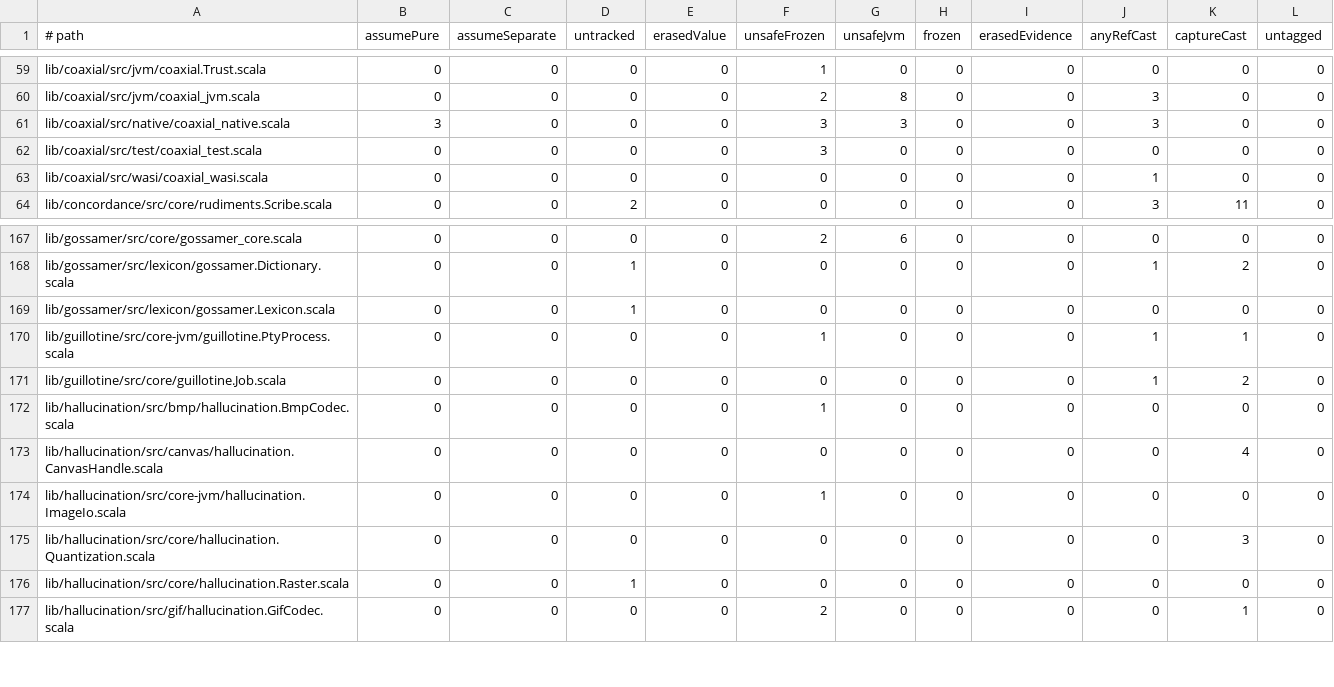
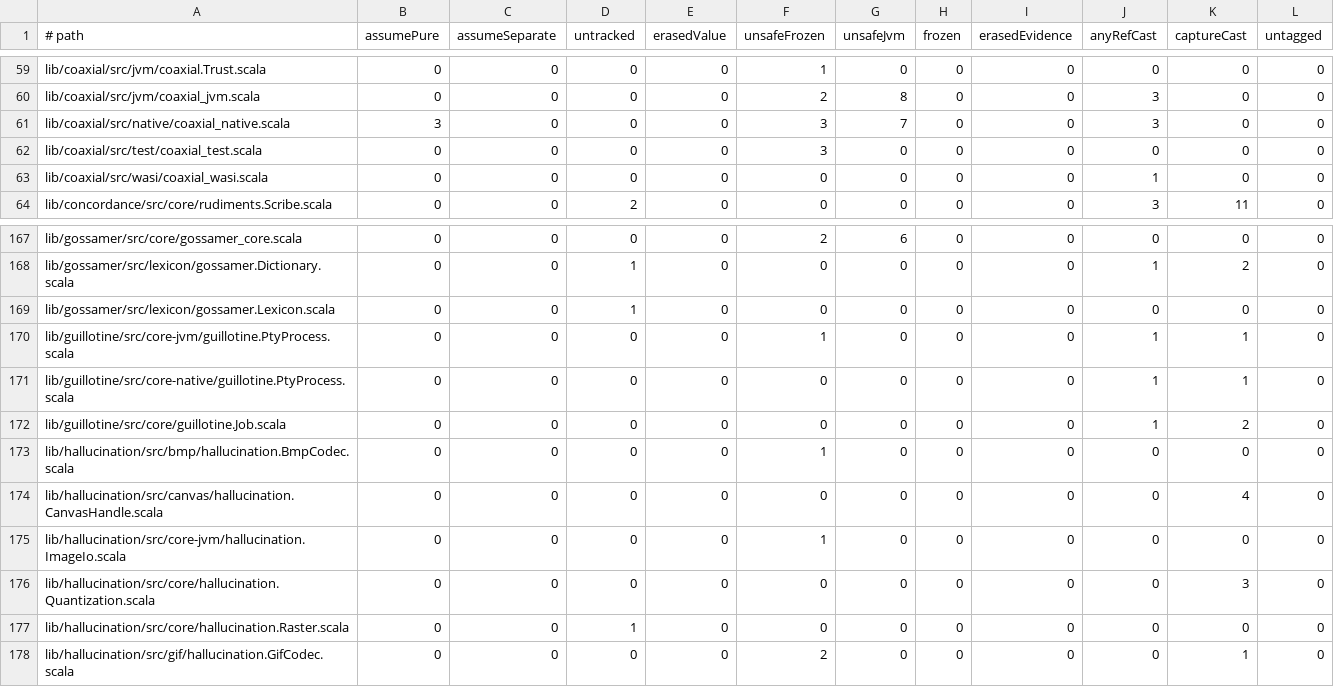
Before and after one commit to propensive/soundness, a TSV file: etc/escape-baseline.tsv, drawn as a sheet; only a part is shown, gaps mark what is left out.

```diff
--- a/etc/escape-baseline.tsv
+++ b/etc/escape-baseline.tsv
@@ -60,3 +60,3 @@ lib/coaxial/src/jvm/coaxial.Trust.scala	0	0	0	0	1	0	0	0	0	0	0
 lib/coaxial/src/jvm/coaxial_jvm.scala	0	0	0	0	2	8	0	0	3	0	0
-lib/coaxial/src/native/coaxial_native.scala	3	0	0	0	3	3	0	0	3	0	0
+lib/coaxial/src/native/coaxial_native.scala	3	0	0	0	3	7	0	0	3	0	0
 lib/coaxial/src/test/coaxial_test.scala	0	0	0	0	3	0	0	0	0	0	0
@@ -170,2 +170,3 @@ lib/gossamer/src/lexicon/gossamer.Lexicon.scala	0	0	1	0	0	0	0	0	0	0	0
 lib/guillotine/src/core-jvm/guillotine.PtyProcess.scala	0	0	0	0	1	0	0	0	1	1	0
+lib/guillotine/src/core-native/guillotine.PtyProcess.scala	0	0	0	0	0	0	0	0	1	1	0
 lib/guillotine/src/core/guillotine.Job.scala	0	0	0	0	0	0	0	0	1	2	0
```
Also changed, not shown: doc/compatibility.tsv, 8 other files.
